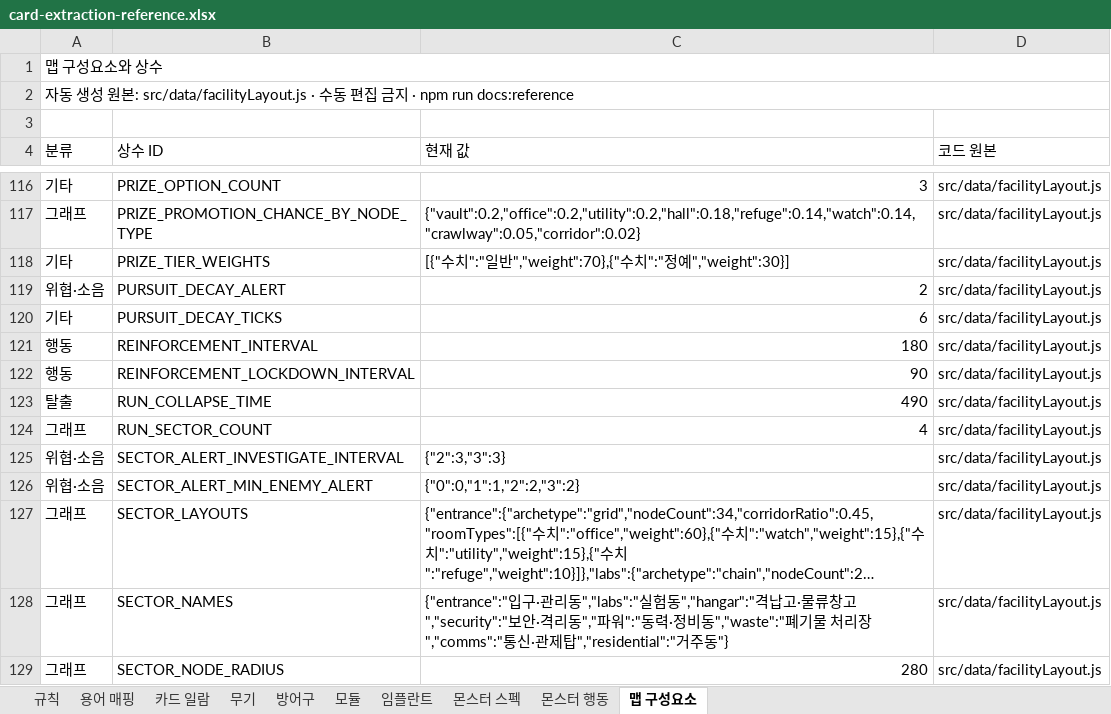
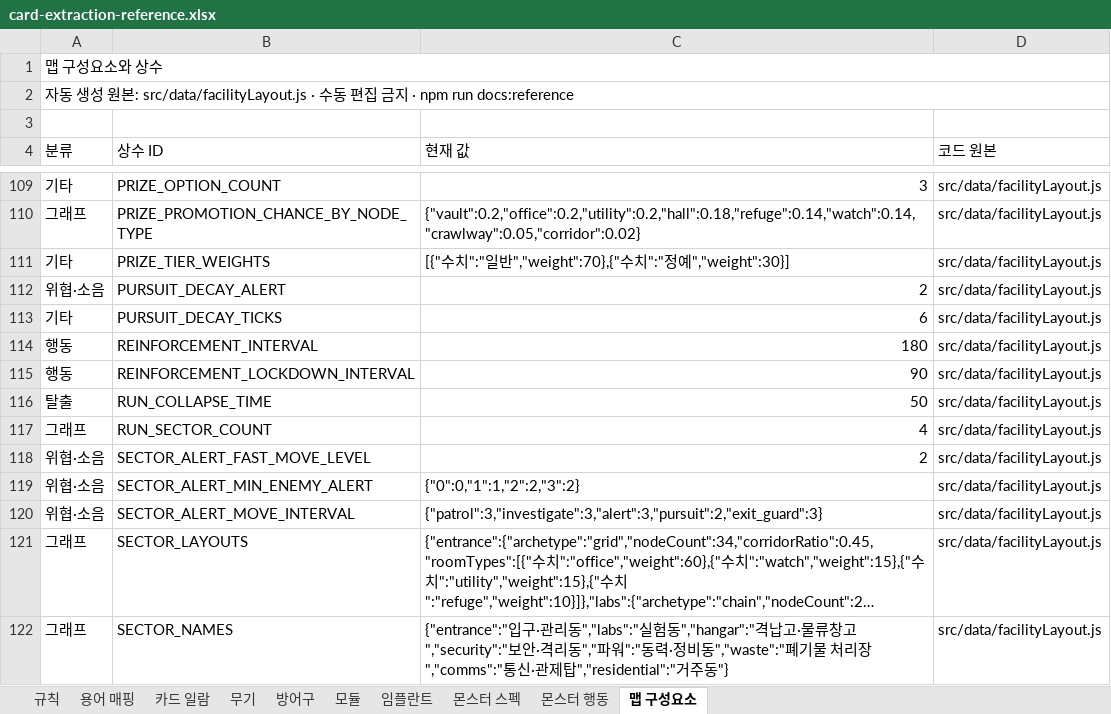
Before and after one commit to an004005/proto-card-ext, an Excel workbook: docs/card-extraction-reference.xlsx, sheet 맵 구성요소, drawn as a sheet; only a part is shown, gaps mark what is left out; the shorter side is filled out with more unchanged rows; long unchanged cells end in …; values as stored, in another font and other column widths than the file's, no cell formats; addresses are those after the commit; the diff covers the shown part only; the diff names each change by its address in the sheet, - before the commit and + after, or states it on an @@ line.

```diff
--- a/docs/card-extraction-reference.xlsx (sheet 맵 구성요소)
+++ b/docs/card-extraction-reference.xlsx (sheet 맵 구성요소)
-C116 (현재 값): 490
+C116 (현재 값): 50
-B118 (상수 ID): SECTOR_ALERT_INVESTIGATE_INTERVAL
+B118 (상수 ID): SECTOR_ALERT_FAST_MOVE_LEVEL
-C118 (현재 값): {"2":3,"3":3}
+C118 (현재 값): 2
+row 120: 위협·소음 | SECTOR_ALERT_MOVE_INTERVAL | {"patrol":3,"investigate":3,"alert":3,"pursuit":2,"exit_guard":3} | src/data/facilityLayout.js
```
Also changed, not shown: 8 removed rows and 3 edited cells elsewhere in this sheet, sheet 규칙, cell formats, 36 other files.
